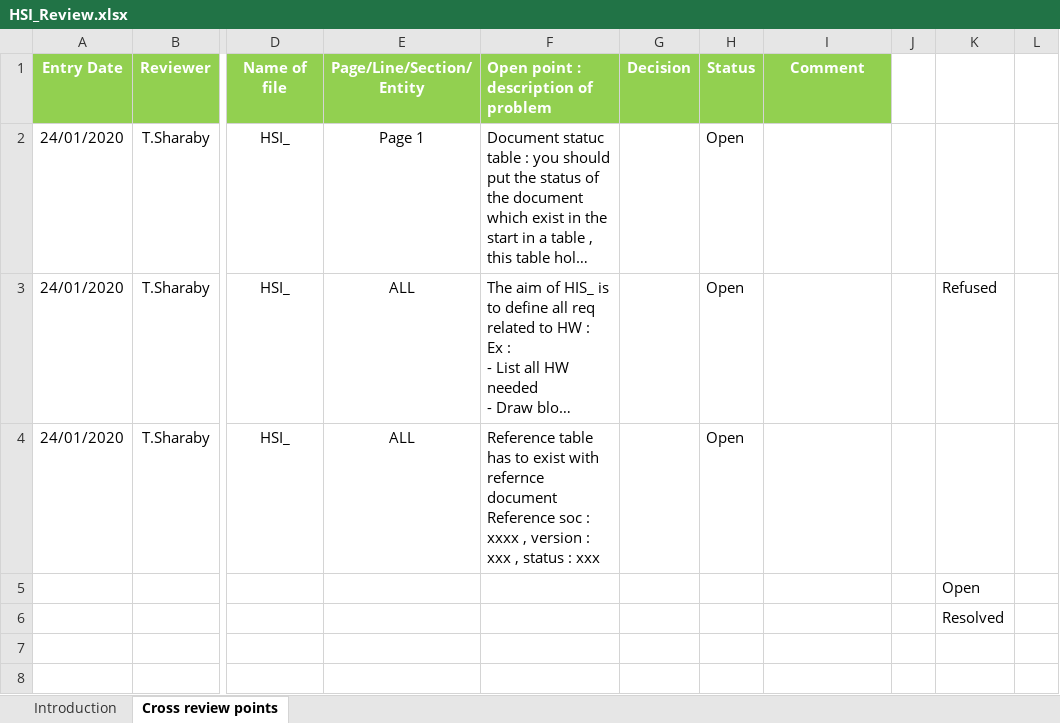
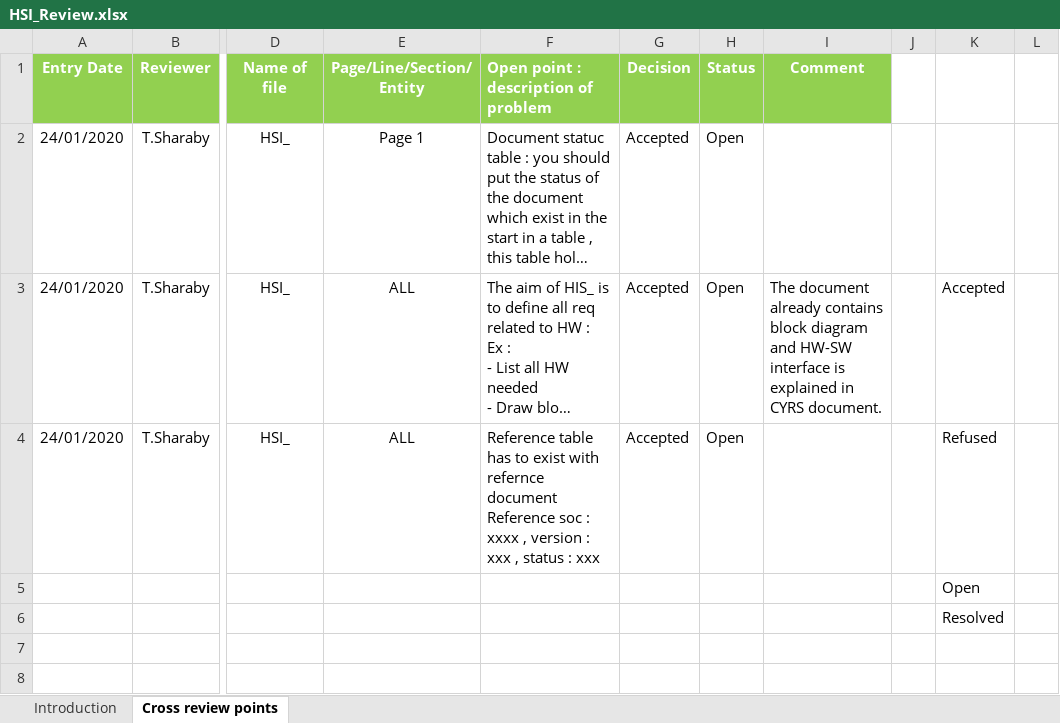
Before and after one commit to NorhanNassar/SWP_Digital_Watch, an Excel workbook: Input documents/HSI_Review.xlsx, sheet Cross review points, drawn as a sheet; only a part is shown, gaps mark what is left out; long unchanged cells end in …; values as stored, in another font and other column widths than the file's, no borders; conditional formats not drawn; the diff names each change by its address in the sheet, - before the commit and + after, or states it on an @@ line.

Commit message:
Updtaing the HSI document after reviewing. Signed-off-by: BasmaAbdelhakim <basmaabdelhakim95@gmail.com>

```diff
--- a/Input documents/HSI_Review.xlsx (sheet Cross review points)
+++ b/Input documents/HSI_Review.xlsx (sheet Cross review points)
-G2:G4 (Decision): (empty)
+G2:G4 (Decision): Accepted
-I3 (Comment): (empty)
+I3 (Comment): The document already contains block diagram and HW-SW interface is explained in CYRS document.
-K3: Refused
+K3: Accepted
-K4: (empty)
+K4: Refused
```
Also changed, not shown: 1 other file.
